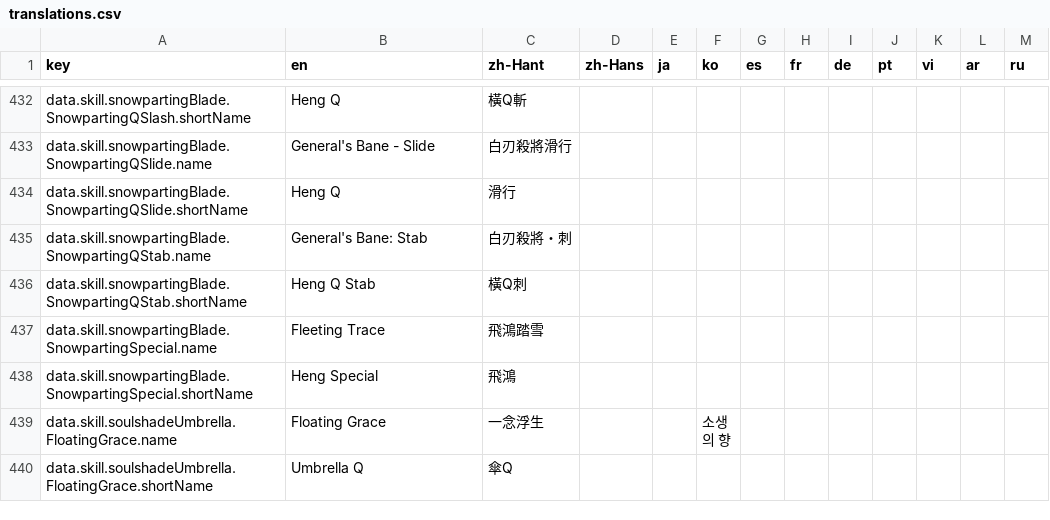
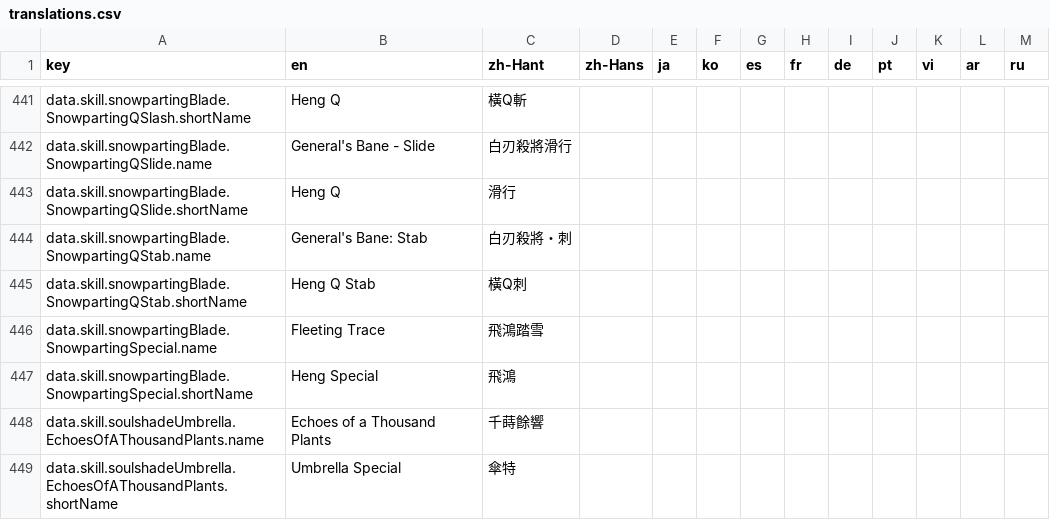
Before and after one commit to greydust/where-builds-meet, a CSV file: locales/translations.csv, drawn as a sheet; only a part is shown, gaps mark what is left out; the shorter side is filled out with more unchanged rows; the diff covers the shown part only; the diff names each change by its address in the sheet, - before the commit and + after, or states it on an @@ line.

Commit message:
Add Deluge healing skills and Mystic precision conversion
Model the newly documented Fan and Umbrella mechanics through the shared periodic-healing, cooldown, and outcome-conversion systems.

```diff
--- a/locales/translations.csv
+++ b/locales/translations.csv
+row 448: data.skill.soulshadeUmbrella.EchoesOfAThousandPlants.name | Echoes of a Thousand Plants | 千蒔餘響
+row 449: data.skill.soulshadeUmbrella.EchoesOfAThousandPlants.shortName | Umbrella Special | 傘特
```
Also changed, not shown: 11 added rows and 1 edited cell elsewhere in this file, 12 other files.
